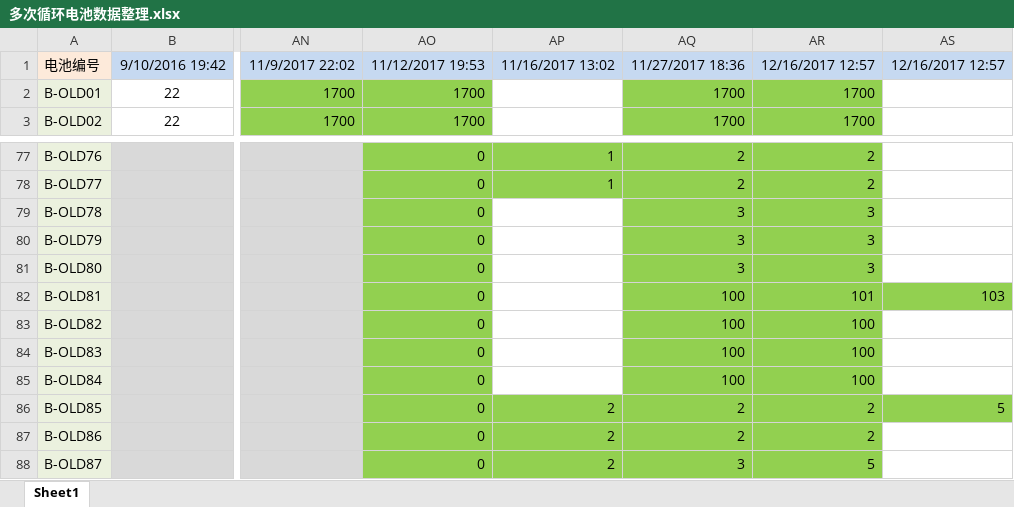
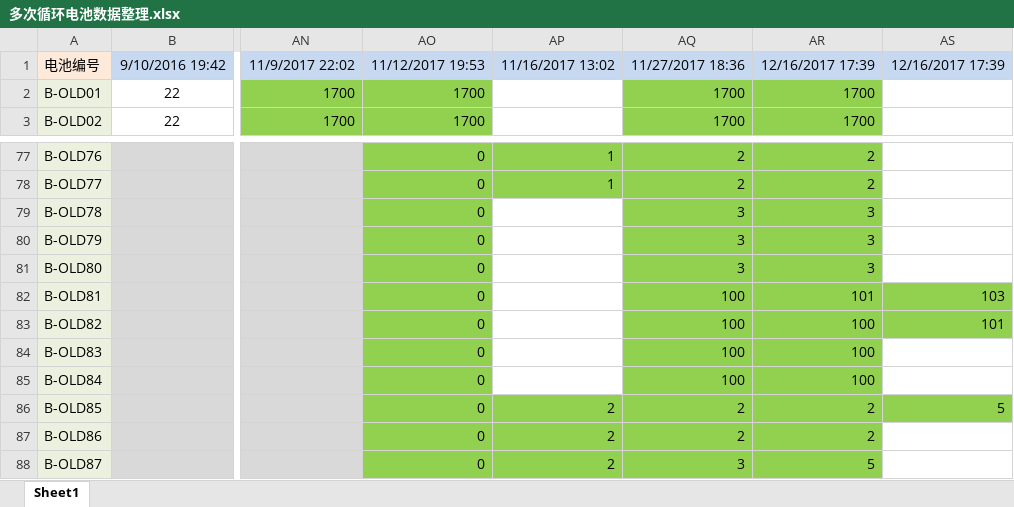
Before and after one commit to DHU-A501/Li-ion-Battery-Data, an Excel workbook: 多次循环电池数据整理.xlsx, sheet Sheet1, drawn as a sheet; only a part is shown, gaps mark what is left out; values as stored, in another font and other column widths than the file's, no borders; the diff names each change by its address in the sheet, - before the commit and + after, or states it on an @@ line.

```diff
--- a/多次循环电池数据整理.xlsx (sheet Sheet1)
+++ b/多次循环电池数据整理.xlsx (sheet Sheet1)
-AR1: 12/16/2017 12:57
+AR1: 12/16/2017 17:39
-AS1: 12/16/2017 12:57
+AS1: 12/16/2017 17:39
-AS83: (empty)
+AS83: 101
-AS83 fill: none
+AS83 fill: #92D050
```
Also changed, not shown: 1 other file.
